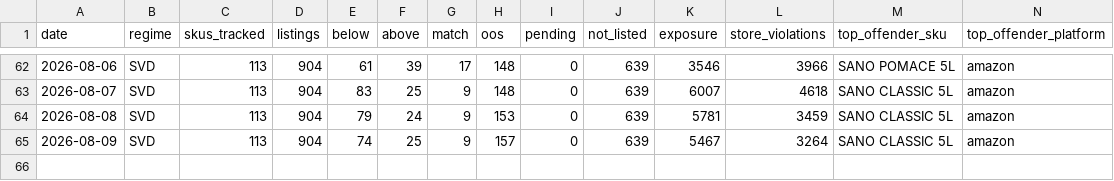
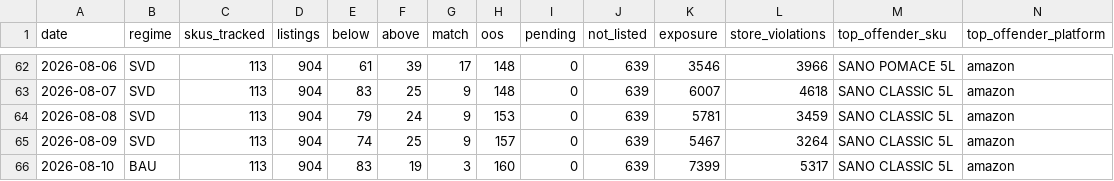
Before and after one commit to daman8271/ecom-intel, a CSV file: data/pricematch/daily.csv, drawn as a sheet; only a part is shown, gaps mark what is left out; rows hold the shown columns only; the diff names each change by its address in the sheet, - before the commit and + after, or states it on an @@ line.

```diff
--- a/data/pricematch/daily.csv
+++ b/data/pricematch/daily.csv
+row 66: 2026-08-10 | BAU | 113 | 904 | 83 | 19 | 3 | 160 | 0 | 639 | 7399 | 5317 | SANO CLASSIC 5L | amazon
```
Also changed, not shown: 4 other files.
